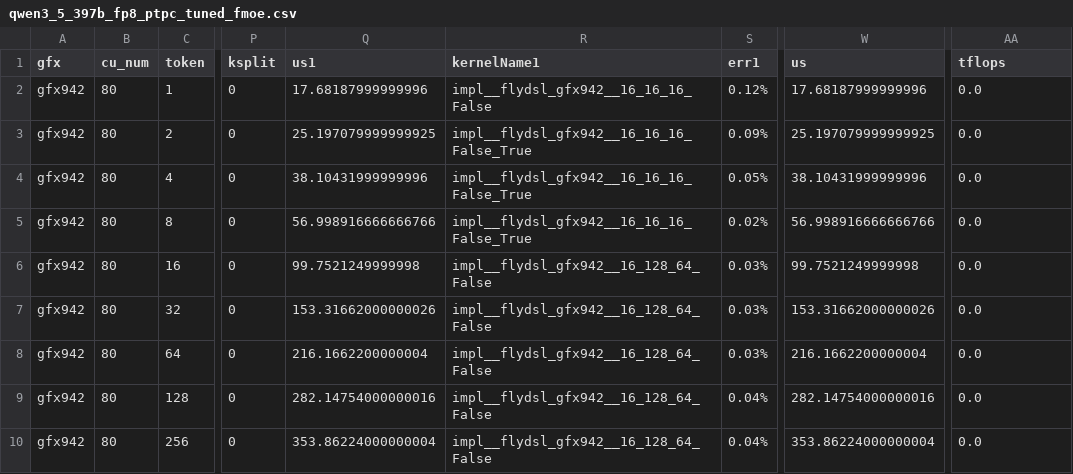
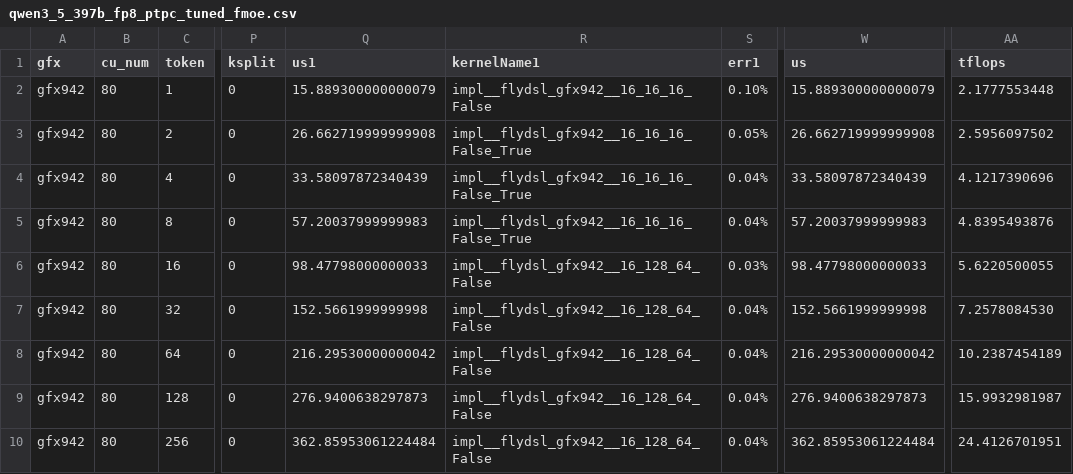
Before and after one commit to luocheng25/aiter, a CSV file: aiter/configs/model_configs/qwen3_5_397b_fp8_ptpc_tuned_fmoe.csv, drawn as a sheet; only a part is shown, gaps mark what is left out; the diff covers the shown part only; the diff names each change by its address in the sheet, - before the commit and + after, or states it on an @@ line.

```diff
--- a/aiter/configs/model_configs/qwen3_5_397b_fp8_ptpc_tuned_fmoe.csv
+++ b/aiter/configs/model_configs/qwen3_5_397b_fp8_ptpc_tuned_fmoe.csv
-Q2 (us1): 17.68187999999996
+Q2 (us1): 15.889300000000079
-S2 (err1): 0.12%
+S2 (err1): 0.10%
-W2 (us): 17.68187999999996
+W2 (us): 15.889300000000079
-AA2 (tflops): 0.0
+AA2 (tflops): 2.1777553448
-Q3 (us1): 25.197079999999925
+Q3 (us1): 26.662719999999908
-S3 (err1): 0.09%
+S3 (err1): 0.05%
-W3 (us): 25.197079999999925
+W3 (us): 26.662719999999908
-AA3 (tflops): 0.0
+AA3 (tflops): 2.5956097502
-Q4 (us1): 38.10431999999996
+Q4 (us1): 33.58097872340439
-S4 (err1): 0.05%
+S4 (err1): 0.04%
-W4 (us): 38.10431999999996
+W4 (us): 33.58097872340439
-AA4 (tflops): 0.0
+AA4 (tflops): 4.1217390696
-Q5 (us1): 56.998916666666766
+Q5 (us1): 57.20037999999983
-S5 (err1): 0.02%
+S5 (err1): 0.04%
-W5 (us): 56.998916666666766
+W5 (us): 57.20037999999983
-AA5 (tflops): 0.0
+AA5 (tflops): 4.8395493876
-Q6 (us1): 99.7521249999998
+Q6 (us1): 98.47798000000033
-W6 (us): 99.7521249999998
+W6 (us): 98.47798000000033
-AA6 (tflops): 0.0
+AA6 (tflops): 5.6220500055
-Q7 (us1): 153.31662000000026
+Q7 (us1): 152.5661999999998
-S7:S8 (err1): 0.03%
+S7:S8 (err1): 0.04%
-W7 (us): 153.31662000000026
+W7 (us): 152.5661999999998
-AA7 (tflops): 0.0
+AA7 (tflops): 7.2578084530
-Q8 (us1): 216.1662200000004
+Q8 (us1): 216.29530000000042
-W8 (us): 216.1662200000004
+W8 (us): 216.29530000000042
-AA8 (tflops): 0.0
+AA8 (tflops): 10.2387454189
-Q9 (us1): 282.14754000000016
+Q9 (us1): 276.9400638297873
-W9 (us): 282.14754000000016
+W9 (us): 276.9400638297873
-AA9 (tflops): 0.0
+AA9 (tflops): 15.9932981987
-Q10 (us1): 353.86224000000004
+Q10 (us1): 362.85953061224484
-W10 (us): 353.86224000000004
+W10 (us): 362.85953061224484
-AA10 (tflops): 0.0
+AA10 (tflops): 24.4126701951
```
Also changed, not shown: 30 edited cells elsewhere in this file, aiter/configs/model_configs/hunyuan3_fp8_per_tensor_tuned_fmoe.csv, aiter/configs/model_configs/minimax_m3_fp8_ptpc_tuned_fmoe.csv, 5 other files.
